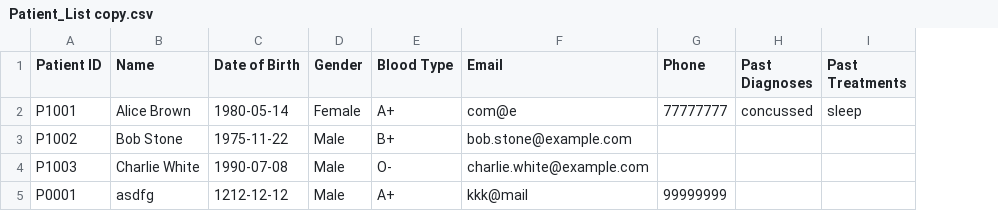
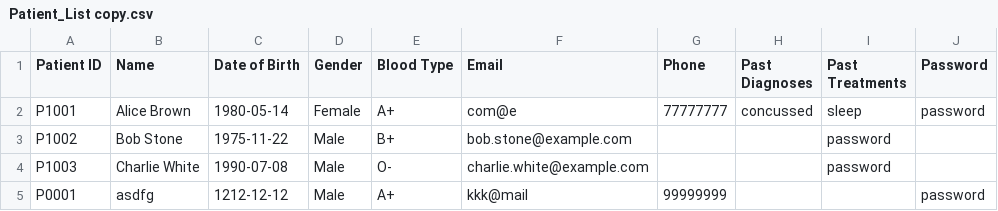
Before and after one commit to keechongwei/SC2002, a CSV file: Patient_List copy.csv, drawn as a sheet; the diff names each change by its address in the sheet, - before the commit and + after, or states it on an @@ line.

Commit message:
added patient password

```diff
--- a/Patient_List copy.csv
+++ b/Patient_List copy.csv
+column J (Password), rows 2-5: password |  |  | password
-I3:I4 (Past Treatments): (empty)
+I3:I4 (Past Treatments): password
```
Also changed, not shown: 2 other files.
